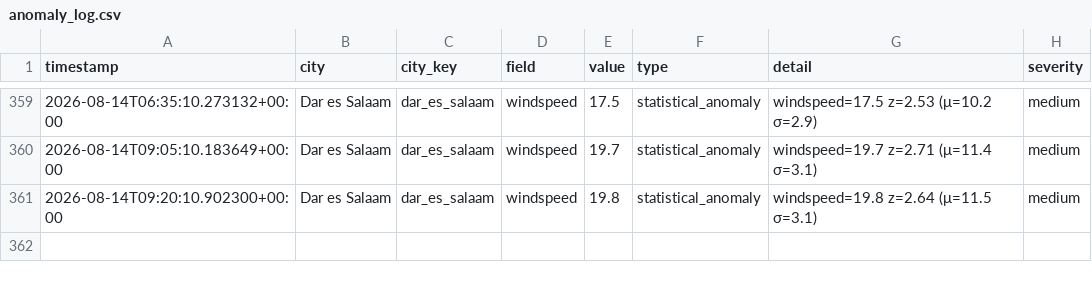
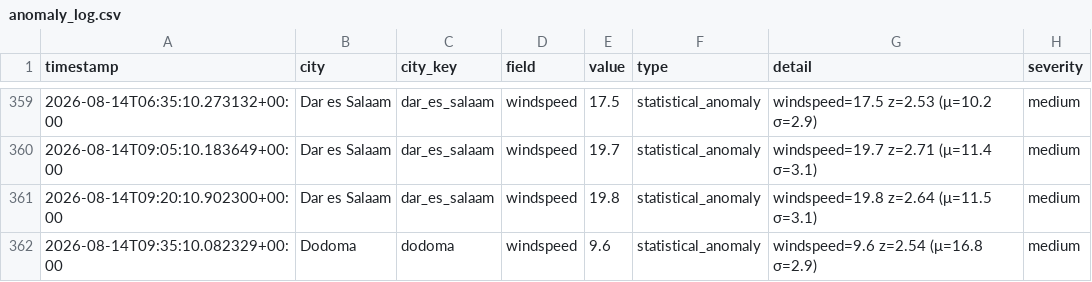
Before and after one commit to nyandajr/tanzania-climate-watch, a CSV file: data/anomalies/anomaly_log.csv, drawn as a sheet; only a part is shown, gaps mark what is left out; the diff names each change by its address in the sheet, - before the commit and + after, or states it on an @@ line.

Commit message:
feat(pipeline): climate update 2026-08-14T09:35Z — Dar: 30.3°C | Dodoma: 24.6°C | Arusha: 23.1°C

```diff
--- a/data/anomalies/anomaly_log.csv
+++ b/data/anomalies/anomaly_log.csv
+row 362: 2026-08-14T09:35:10.082329+00:00 | Dodoma | dodoma | windspeed | 9.6 | statistical_anomaly | windspeed=9.6 z=2.54 (μ=16.8 σ=2.9) | medium
```
Also changed, not shown: 9 other files.
